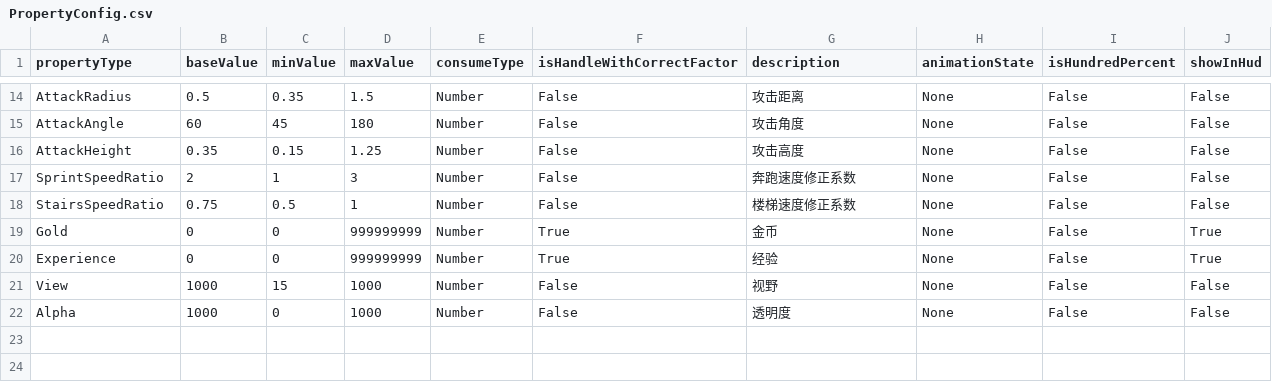
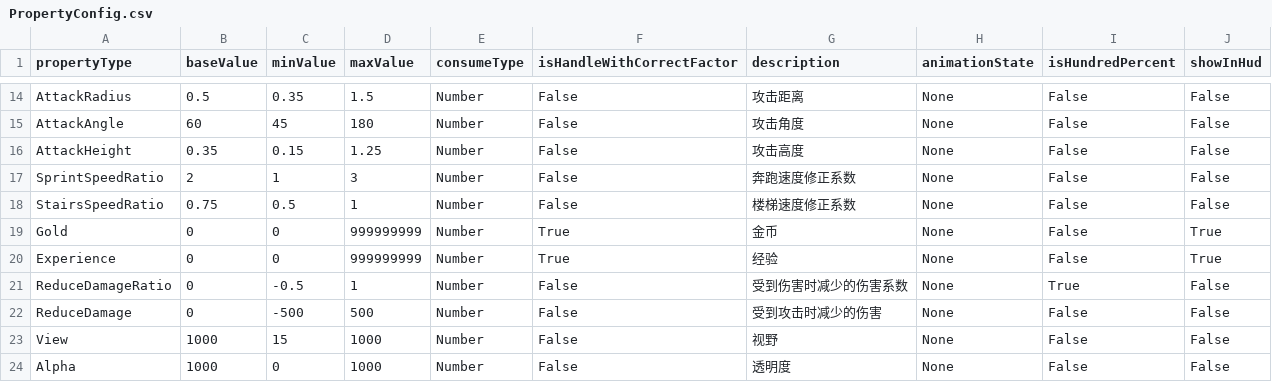
Before and after one commit to ljshhhxqx/liujunsongworkspace, a CSV file: Res/Preload/ConfigAsset/Csv/PropertyConfig.csv, drawn as a sheet; only a part is shown, gaps mark what is left out.

```diff
--- a/Res/Preload/ConfigAsset/Csv/PropertyConfig.csv
+++ b/Res/Preload/ConfigAsset/Csv/PropertyConfig.csv
@@ -20,2 +20,4 @@ Gold,0,0,999999999,Number,True,金币,None,False,True
 Experience,0,0,999999999,Number,True,经验,None,False,True
+ReduceDamageRatio,0,-0.5,1,Number,False,受到伤害时减少的伤害系数,None,True,False
+ReduceDamage,0,-500,500,Number,False,受到攻击时减少的伤害,None,False,False
 View,1000,15,1000,Number,False,视野,None,False,False
```
Also changed, not shown: 4 other files.
